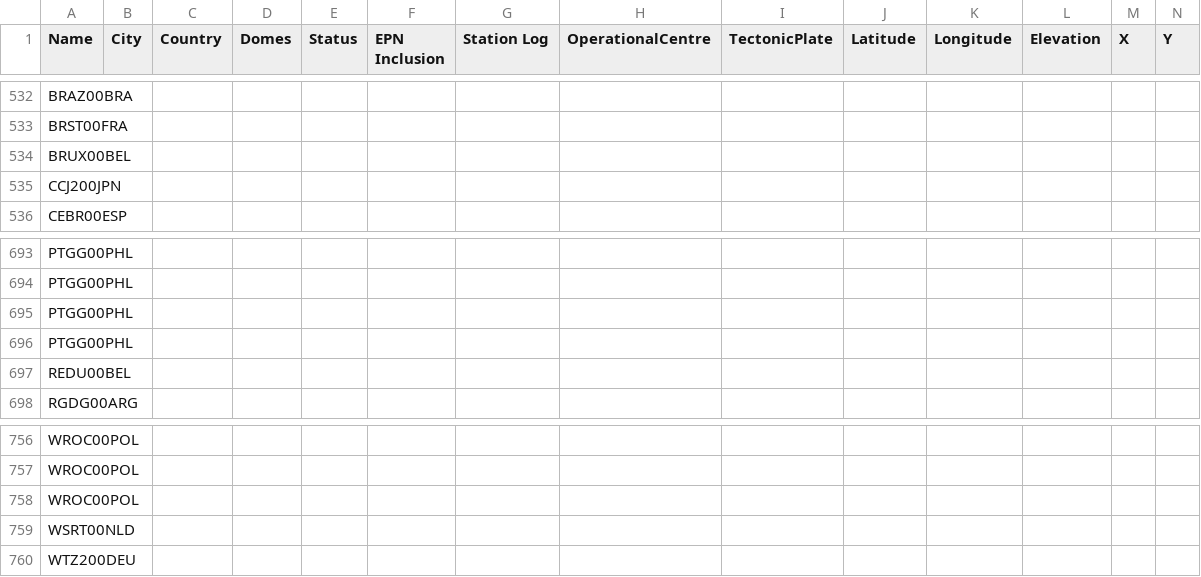
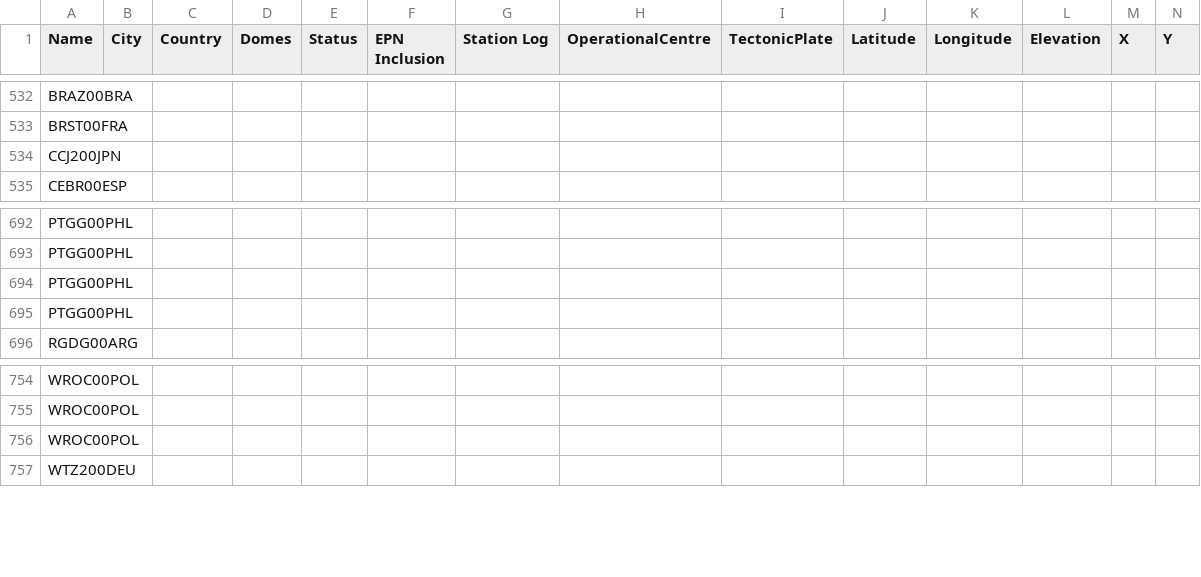
Before and after one commit to jjHan424/generate_xml_great, a CSV file: sys_file/EUREF_Permanent_GNSS_Network.csv, drawn as a sheet; only a part is shown, gaps mark what is left out; rows hold the shown columns only; the diff names each change by its address in the sheet, - before the commit and + after, or states it on an @@ line.

Commit message:
sysfile updata

```diff
--- a/sys_file/EUREF_Permanent_GNSS_Network.csv
+++ b/sys_file/EUREF_Permanent_GNSS_Network.csv
-row 534: BRUX00BEL
-row 697: REDU00BEL
-row 759: WSRT00NLD
```
